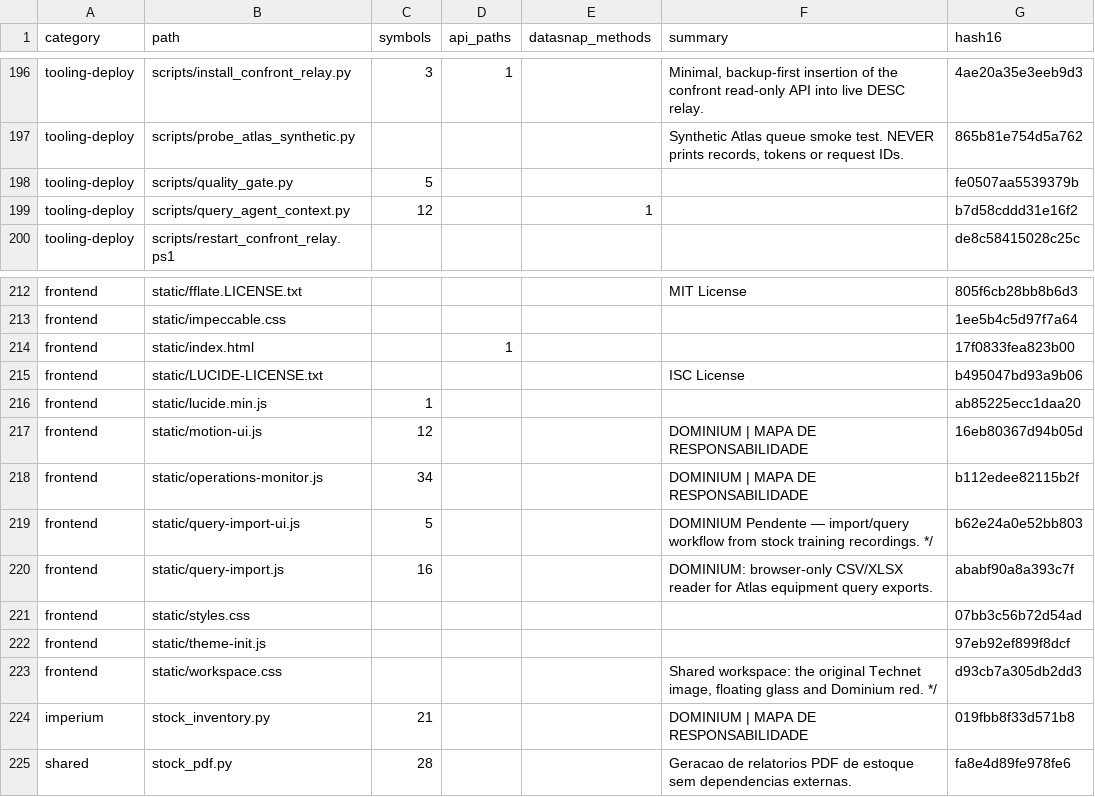
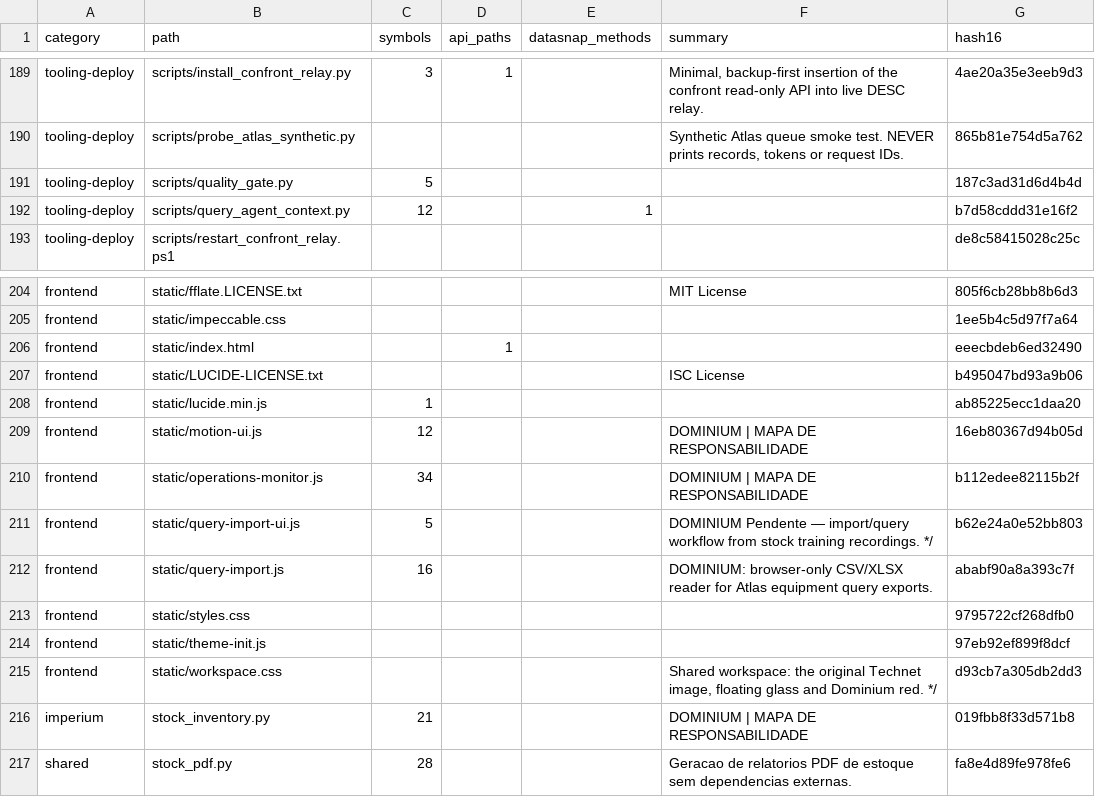
Before and after one commit to clarotechnet/dominium, a TSV file: .dominium/file-index.tsv, drawn as a sheet; only a part is shown, gaps mark what is left out; the diff covers the shown part only.

```diff
--- a/.dominium/file-index.tsv
+++ b/.dominium/file-index.tsv
@@ -197,3 +190,3 @@ tooling-deploy	scripts/install_confront_relay.py	3	1		Minimal, backup-first inse
 tooling-deploy	scripts/probe_atlas_synthetic.py				Synthetic Atlas queue smoke test. NEVER prints records, tokens or request IDs.	865b81e754d5a762
-tooling-deploy	scripts/quality_gate.py	5				fe0507aa5539379b
+tooling-deploy	scripts/quality_gate.py	5				187c3ad31d6d4b4d
 tooling-deploy	scripts/query_agent_context.py	12		1		b7d58cddd31e16f2
@@ -213,3 +205,3 @@ frontend	static/fflate.LICENSE.txt				MIT License	805f6cb28bb8b6d3
 frontend	static/impeccable.css					1ee5b4c5d97f7a64
-frontend	static/index.html		1			17f0833fea823b00
+frontend	static/index.html		1			eeecbdeb6ed32490
 frontend	static/LUCIDE-LICENSE.txt				ISC License	b495047bd93a9b06
@@ -220,3 +212,3 @@ frontend	static/query-import-ui.js	5			DOMINIUM Pendente — import/query workfl
 frontend	static/query-import.js	16			DOMINIUM: browser-only CSV/XLSX reader for Atlas equipment query exports.	ababf90a8a393c7f
-frontend	static/styles.css					07bb3c56b72d54ad
+frontend	static/styles.css					9795722cf268dfb0
 frontend	static/theme-init.js					97eb92ef899f8dcf
```
Also changed, not shown: 13 removed rows and 9 edited cells elsewhere in this file, .dominium/api-index.tsv, .dominium/dependency-index.tsv, 26 other files.
